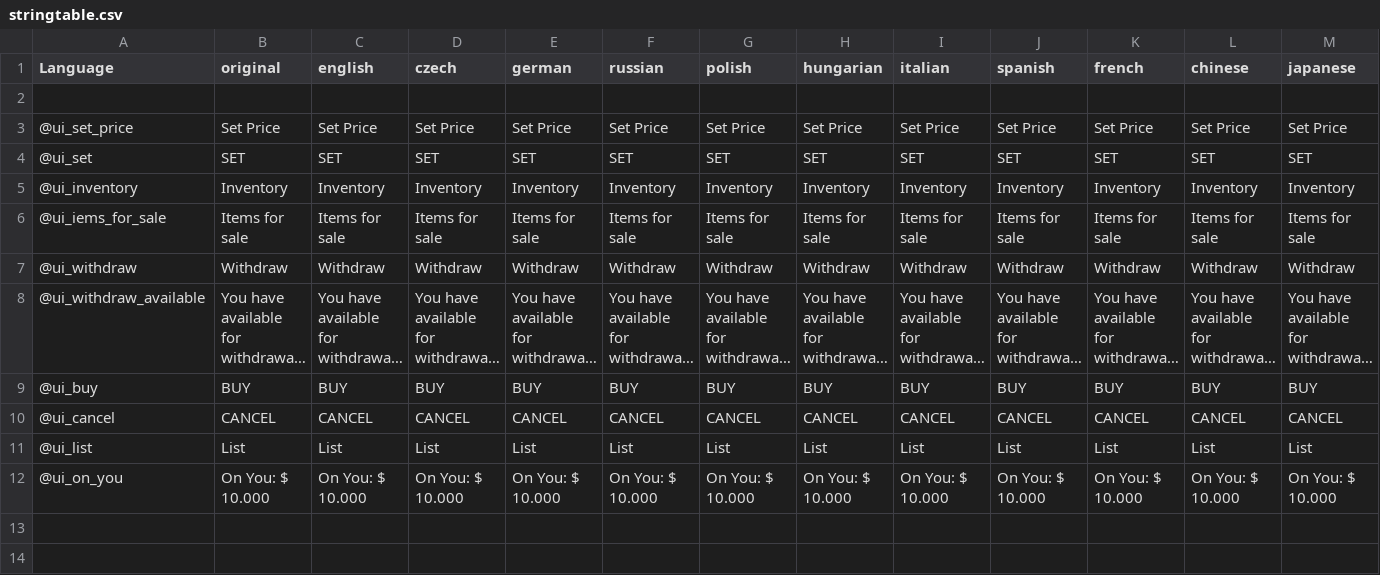
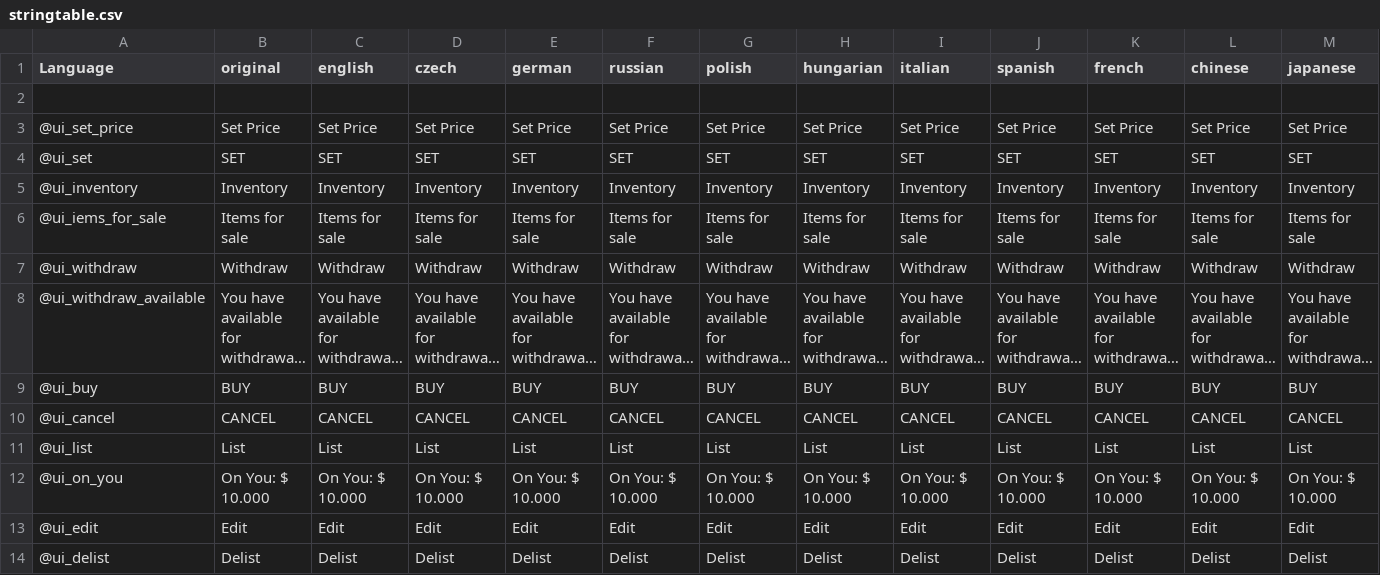
Before and after one commit to DaemonForge/DayZ-PlayerMarkets, a CSV file: PlayerMarkets/languagecore/stringtable.csv, drawn as a sheet; only a part is shown; long unchanged cells end in …; rows hold the shown columns only; the diff names each change by its address in the sheet, - before the commit and + after, or states it on an @@ line.

```diff
--- a/PlayerMarkets/languagecore/stringtable.csv
+++ b/PlayerMarkets/languagecore/stringtable.csv
+row 13: @ui_edit | Edit | Edit | Edit | Edit | Edit | Edit | Edit | Edit | Edit | Edit | Edit | Edit
+row 14: @ui_delist | Delist | Delist | Delist | Delist | Delist | Delist | Delist | Delist | Delist | Delist | Delist | Delist
```
Also changed, not shown: 2 other files.
